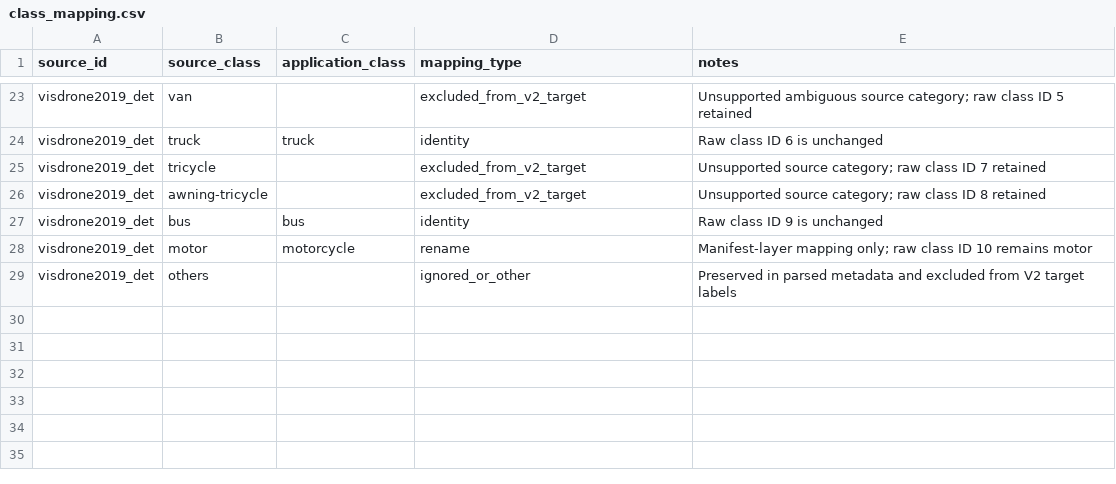
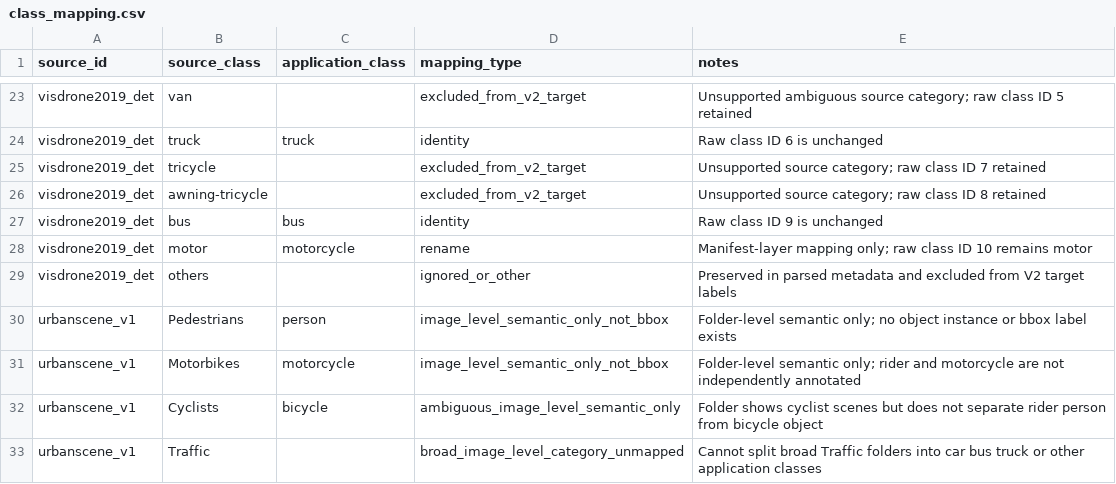
Before and after one commit to yunyahuang49343827-dot/Real-Time_Vision_Analytics, a CSV file: data/manifests/class_mapping.csv, drawn as a sheet; only a part is shown, gaps mark what is left out.

```diff
--- a/data/manifests/class_mapping.csv
+++ b/data/manifests/class_mapping.csv
@@ -29 +29,5 @@ visdrone2019_det,motor,motorcycle,rename,Manifest-layer mapping only; raw class
 visdrone2019_det,others,,ignored_or_other,Preserved in parsed metadata and excluded from V2 target labels
+urbanscene_v1,Pedestrians,person,image_level_semantic_only_not_bbox,Folder-level semantic only; no object instance or bbox label exists
+urbanscene_v1,Motorbikes,motorcycle,image_level_semantic_only_not_bbox,Folder-level semantic only; rider and motorcycle are not independently annotated
+urbanscene_v1,Cyclists,bicycle,ambiguous_image_level_semantic_only,Folder shows cyclist scenes but does not separate rider person from bicycle object
+urbanscene_v1,Traffic,,broad_image_level_category_unmapped,Cannot split broad Traffic folders into car bus truck or other application classes
```
Also changed, not shown: data/manifests/sources.csv, 6 other files.
